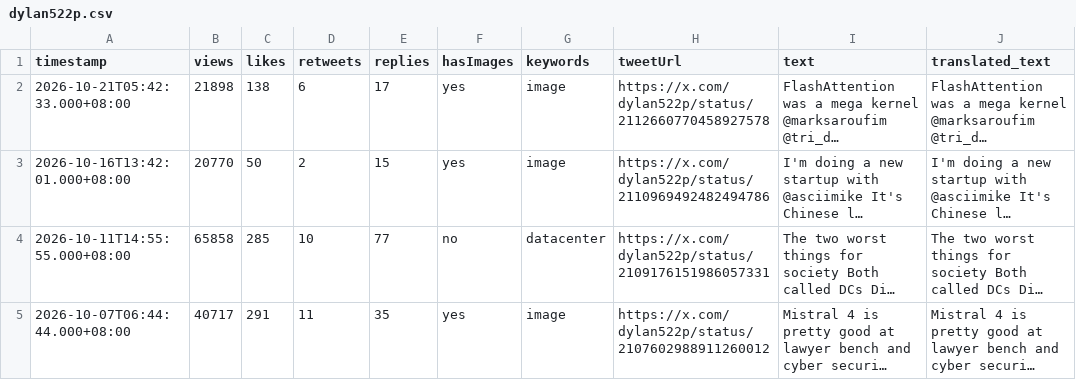
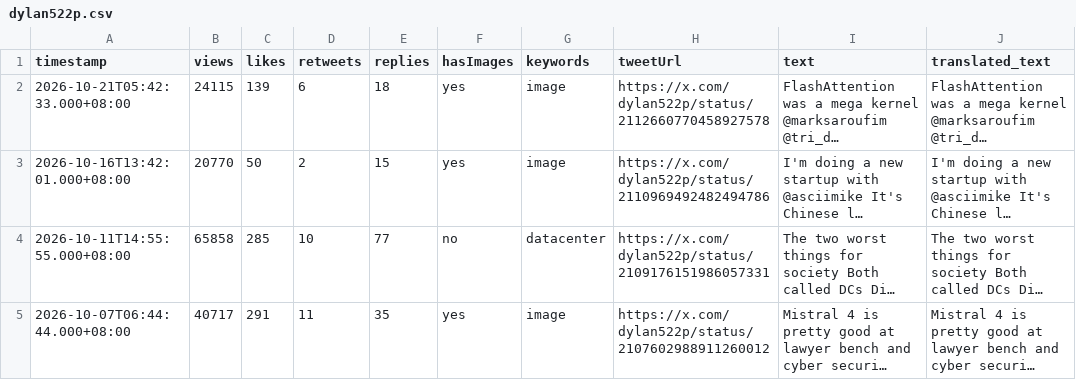
Before and after one commit to Evaline8485/TrendForceDashboard, a CSV file: csv/dylan522p.csv, drawn as a sheet; only a part is shown; long unchanged cells end in …; the diff names each change by its address in the sheet, - before the commit and + after, or states it on an @@ line.

```diff
--- a/csv/dylan522p.csv
+++ b/csv/dylan522p.csv
-B2 (views): 21898
+B2 (views): 24115
-C2 (likes): 138
+C2 (likes): 139
-E2 (replies): 17
+E2 (replies): 18
```
Also changed, not shown: csv/SemiAnalysis_.csv, csv/TrendForce.csv, 38 other files.
